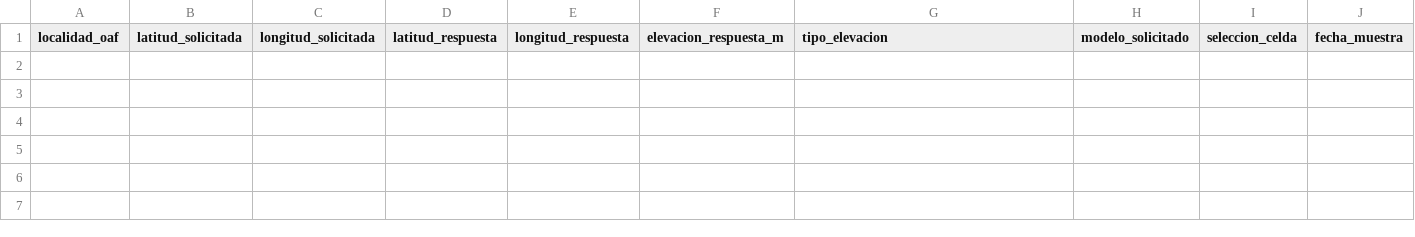
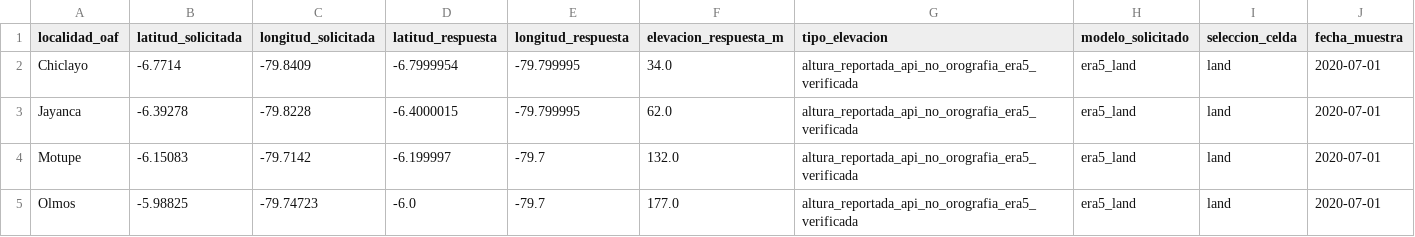
Before and after one commit to ccoronelepg-gif/OAF-Lambayeque, a CSV file: datos/metadatos_celdas_openmeteo_8k.csv, drawn as a sheet; only a part is shown; rows hold the shown columns only; the diff names each change by its address in the sheet, - before the commit and + after, or states it on an @@ line.

```diff
--- a/datos/metadatos_celdas_openmeteo_8k.csv
+++ b/datos/metadatos_celdas_openmeteo_8k.csv
+row 2: Chiclayo | -6.7714 | -79.8409 | -6.7999954 | -79.799995 | 34.0 | altura_reportada_api_no_orografia_era5_verificada | era5_land | land | 2020-07-01
+row 3: Jayanca | -6.39278 | -79.8228 | -6.4000015 | -79.799995 | 62.0 | altura_reportada_api_no_orografia_era5_verificada | era5_land | land | 2020-07-01
+row 4: Motupe | -6.15083 | -79.7142 | -6.199997 | -79.7 | 132.0 | altura_reportada_api_no_orografia_era5_verificada | era5_land | land | 2020-07-01
+row 5: Olmos | -5.98825 | -79.74723 | -6.0 | -79.7 | 177.0 | altura_reportada_api_no_orografia_era5_verificada | era5_land | land | 2020-07-01
```
Also changed, not shown: 3 other files.
